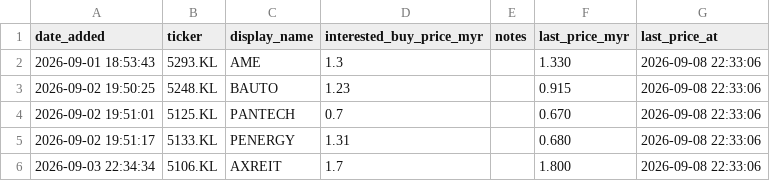
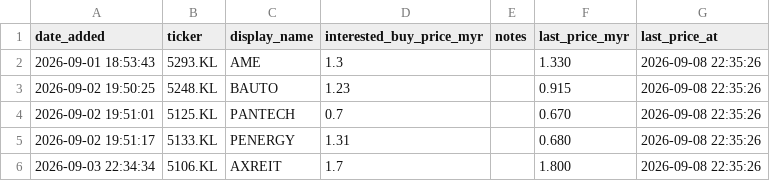
Before and after one commit to kosiew/ChatGPT-Micro-Cap-Experiment, a CSV file: KLSE_System/klse_watched.csv, drawn as a sheet.

```diff
--- a/KLSE_System/klse_watched.csv
+++ b/KLSE_System/klse_watched.csv
@@ -1,6 +1,6 @@
 date_added,ticker,display_name,interested_buy_price_myr,notes,last_price_myr,last_price_at
-2026-09-01 18:53:43,5293.KL,AME,1.3,,1.330,2026-09-08 22:33:06
-2026-09-02 19:50:25,5248.KL,BAUTO,1.23,,0.915,2026-09-08 22:33:06
-2026-09-02 19:51:01,5125.KL,PANTECH,0.7,,0.670,2026-09-08 22:33:06
-2026-09-02 19:51:17,5133.KL,PENERGY,1.31,,0.680,2026-09-08 22:33:06
-2026-09-03 22:34:34,5106.KL,AXREIT,1.7,,1.800,2026-09-08 22:33:06
+2026-09-01 18:53:43,5293.KL,AME,1.3,,1.330,2026-09-08 22:35:26
+2026-09-02 19:50:25,5248.KL,BAUTO,1.23,,0.915,2026-09-08 22:35:26
+2026-09-02 19:51:01,5125.KL,PANTECH,0.7,,0.670,2026-09-08 22:35:26
+2026-09-02 19:51:17,5133.KL,PENERGY,1.31,,0.680,2026-09-08 22:35:26
+2026-09-03 22:34:34,5106.KL,AXREIT,1.7,,1.800,2026-09-08 22:35:26
```
Also changed, not shown: 2 other files.
